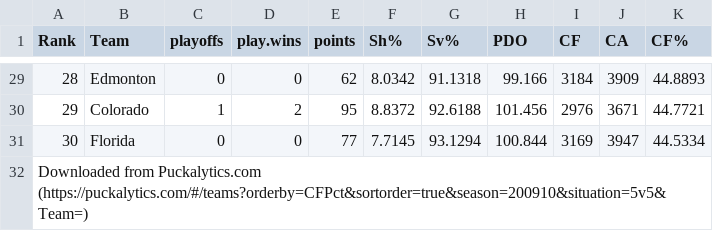
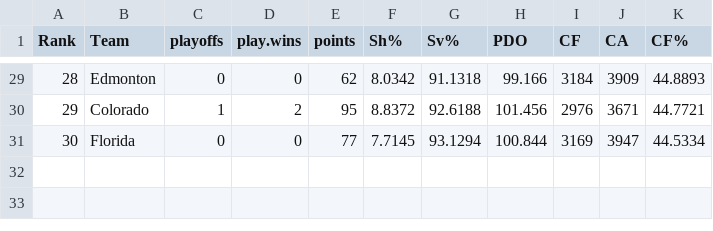
Before and after one commit to pcollin5/myrepo1, a CSV file: f20092010.csv, drawn as a sheet; only a part is shown, gaps mark what is left out; the diff names each change by its address in the sheet, - before the commit and + after, or states it on an @@ line.

```diff
--- a/f20092010.csv
+++ b/f20092010.csv
-row 32: Downloaded from Puckalytics.com (https://puckalytics.com/#/teams?orderby=CFPct&sortorder=true&season=200910&situation=5v5&Team=)
```
Also changed, not shown: f20072008.csv, f20082009.csv, 7 other files.
